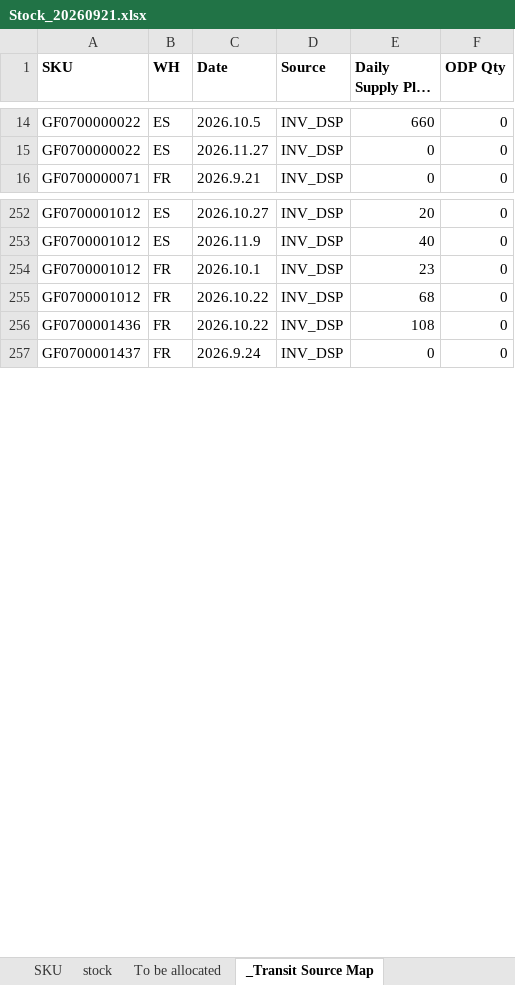
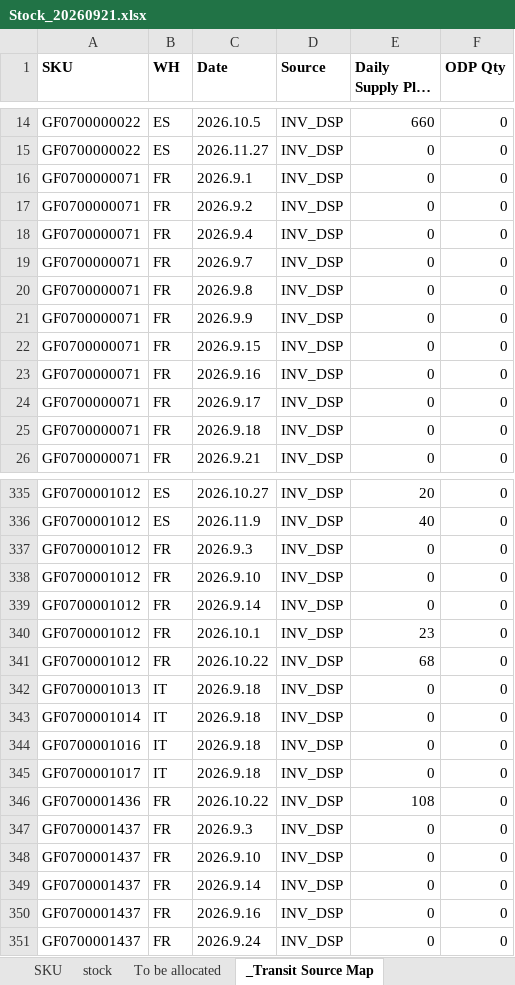
Before and after one commit to hantsuii/EUPV2026, an Excel workbook: Stcok History/Stock_20260921.xlsx, sheet _Transit Source Map, drawn as a sheet; only a part is shown, gaps mark what is left out; long unchanged cells end in …; values as stored, in another font and other column widths than the file's, no borders; the diff covers the shown part only; the diff names each change by its address in the sheet, - before the commit and + after, or states it on an @@ line.

```diff
--- a/Stcok History/Stock_20260921.xlsx (sheet _Transit Source Map)
+++ b/Stcok History/Stock_20260921.xlsx (sheet _Transit Source Map)
+row 16: GF0700000071 | FR | 2026.9.1 | INV_DSP | 0 | 0
+row 17: GF0700000071 | FR | 2026.9.2 | INV_DSP | 0 | 0
+row 18: GF0700000071 | FR | 2026.9.4 | INV_DSP | 0 | 0
+row 19: GF0700000071 | FR | 2026.9.7 | INV_DSP | 0 | 0
+row 20: GF0700000071 | FR | 2026.9.8 | INV_DSP | 0 | 0
+row 21: GF0700000071 | FR | 2026.9.9 | INV_DSP | 0 | 0
+row 22: GF0700000071 | FR | 2026.9.15 | INV_DSP | 0 | 0
+row 23: GF0700000071 | FR | 2026.9.16 | INV_DSP | 0 | 0
+row 24: GF0700000071 | FR | 2026.9.17 | INV_DSP | 0 | 0
+row 25: GF0700000071 | FR | 2026.9.18 | INV_DSP | 0 | 0
+row 337: GF0700001012 | FR | 2026.9.3 | INV_DSP | 0 | 0
+row 338: GF0700001012 | FR | 2026.9.10 | INV_DSP | 0 | 0
+row 339: GF0700001012 | FR | 2026.9.14 | INV_DSP | 0 | 0
+row 342: GF0700001013 | IT | 2026.9.18 | INV_DSP | 0 | 0
+row 343: GF0700001014 | IT | 2026.9.18 | INV_DSP | 0 | 0
+row 344: GF0700001016 | IT | 2026.9.18 | INV_DSP | 0 | 0
+row 345: GF0700001017 | IT | 2026.9.18 | INV_DSP | 0 | 0
+row 347: GF0700001437 | FR | 2026.9.3 | INV_DSP | 0 | 0
+row 348: GF0700001437 | FR | 2026.9.10 | INV_DSP | 0 | 0
+row 349: GF0700001437 | FR | 2026.9.14 | INV_DSP | 0 | 0
+row 350: GF0700001437 | FR | 2026.9.16 | INV_DSP | 0 | 0
```
Also changed, not shown: 143 added rows elsewhere in this sheet, sheet stock.
